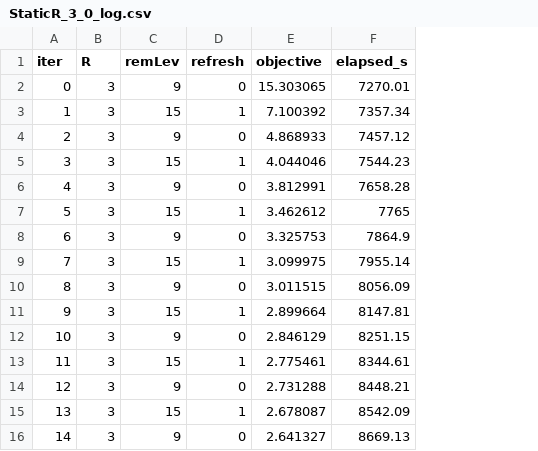
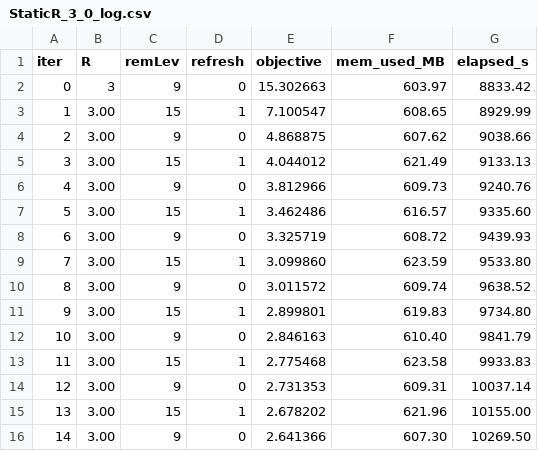
Before and after one commit to Samarvivian/Distributed_Lasso_via_Multi-Key_Homomorphic_Encryption, a CSV file: build/StaticR_3_0_log.csv, drawn as a sheet; only a part is shown; addresses are those after the commit; the diff covers the shown part only; the diff names each change by its address in the sheet, - before the commit and + after, or states it on an @@ line.

```diff
--- a/build/StaticR_3_0_log.csv
+++ b/build/StaticR_3_0_log.csv
+column F (mem_used_MB), rows 2-16: 603.97 | 608.65 | 607.62 | 621.49 | 609.73 | 616.57 | 608.72 | 623.59 | 609.74 | 619.83 | 610.40 | 623.58 | 609.31 | 621.96 | 607.30
-E2 (objective): 15.303065
+E2 (objective): 15.302663
-G2 (elapsed_s): 7270.01
+G2 (elapsed_s): 8833.42
-B3:B16 (R): 3
+B3:B16 (R): 3.00
-E3 (objective): 7.100392
+E3 (objective): 7.100547
-G3 (elapsed_s): 7357.34
+G3 (elapsed_s): 8929.99
-E4 (objective): 4.868933
+E4 (objective): 4.868875
-G4 (elapsed_s): 7457.12
+G4 (elapsed_s): 9038.66
-E5 (objective): 4.044046
+E5 (objective): 4.044012
-G5 (elapsed_s): 7544.23
+G5 (elapsed_s): 9133.13
-E6 (objective): 3.812991
+E6 (objective): 3.812966
-G6 (elapsed_s): 7658.28
+G6 (elapsed_s): 9240.76
-E7 (objective): 3.462612
+E7 (objective): 3.462486
-G7 (elapsed_s): 7765
+G7 (elapsed_s): 9335.60
-E8 (objective): 3.325753
+E8 (objective): 3.325719
-G8 (elapsed_s): 7864.9
+G8 (elapsed_s): 9439.93
-E9 (objective): 3.099975
+E9 (objective): 3.099860
-G9 (elapsed_s): 7955.14
+G9 (elapsed_s): 9533.80
-E10 (objective): 3.011515
+E10 (objective): 3.011572
-G10 (elapsed_s): 8056.09
+G10 (elapsed_s): 9638.52
-E11 (objective): 2.899664
+E11 (objective): 2.899801
-G11 (elapsed_s): 8147.81
+G11 (elapsed_s): 9734.80
-E12 (objective): 2.846129
+E12 (objective): 2.846163
-G12 (elapsed_s): 8251.15
+G12 (elapsed_s): 9841.79
-E13 (objective): 2.775461
+E13 (objective): 2.775468
-G13 (elapsed_s): 8344.61
+G13 (elapsed_s): 9933.83
-E14 (objective): 2.731288
+E14 (objective): 2.731353
-G14 (elapsed_s): 8448.21
+G14 (elapsed_s): 10037.14
-E15 (objective): 2.678087
+E15 (objective): 2.678202
-G15 (elapsed_s): 8542.09
+G15 (elapsed_s): 10155.00
-E16 (objective): 2.641327
+E16 (objective): 2.641366
-G16 (elapsed_s): 8669.13
+G16 (elapsed_s): 10269.50
```
Also changed, not shown: 105 edited cells elsewhere in this file, build/Adaptive_TRIAD_log.csv, build/StaticR_10_0_log.csv, 8 other files.
